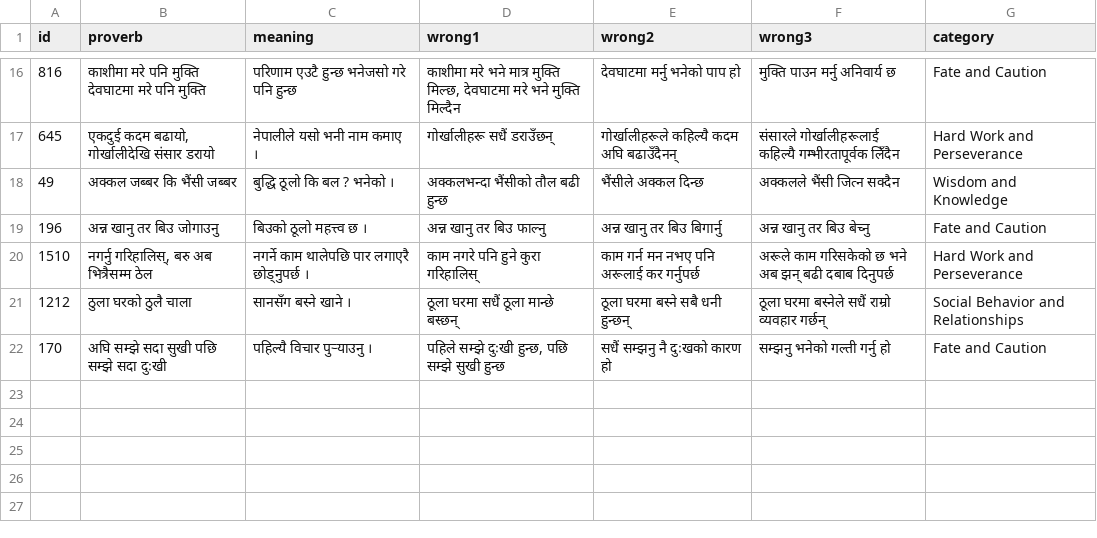
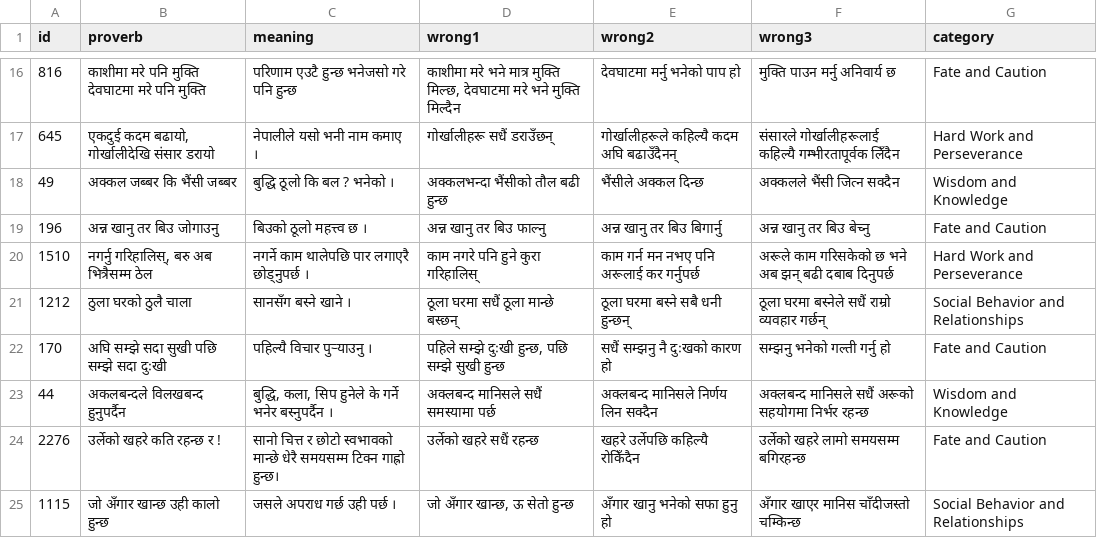
Before and after one commit to cluelesprogrammer/nepali-proverb-validator, a CSV file: jobs/2e54296a-c248-486d-90e3-7889ba9354c0/selected_answers.csv, drawn as a sheet; only a part is shown, gaps mark what is left out.

Commit message:
chore(data): session 2e54296a-c248-486d-90e3-7889ba9354c0 @ 2026-10-06T05:47:18.712Z

```diff
--- a/jobs/2e54296a-c248-486d-90e3-7889ba9354c0/selected_answers.csv
+++ b/jobs/2e54296a-c248-486d-90e3-7889ba9354c0/selected_answers.csv
@@ -22 +22,4 @@
 170,अघि सम्झे सदा सुखी पछि सम्झे सदा दुःखी,पहिल्यै विचार पुऱ्याउनु ।,"पहिले सम्झे दुःखी हुन्छ, पछि सम्झे सुखी हुन्छ",सधैं सम्झनु नै दुःखको कारण हो,सम्झनु भनेको गल्ती गर्नु हो,Fate and Caution
+44,अकलबन्दले विलखबन्द हुनुपर्दैन,"बुद्धि, कला, सिप हुनेले के गर्ने भनेर बस्नुपर्दैन ।",अक्लबन्द मानिसले सधैं समस्यामा पर्छ,अक्लबन्द मानिसले निर्णय लिन सक्दैन,अक्लबन्द मानिसले सधैं अरूको सहयोगमा निर्भर रहन्छ,Wisdom and Knowledge
+2276,उर्लेको खहरे कति रहन्छ र !,सानो चित्त र छोटो स्वभावको मान्छे धेरै समयसम्म टिक्न गाह्रो हुन्छ।,उर्लेको खहरे सधैं रहन्छ,खहरे उर्लेपछि कहिल्यै रोकिँदैन,उर्लेको खहरे लामो समयसम्म बगिरहन्छ,Fate and Caution
+1115,जो अँगार खान्छ उही कालो हुन्छ,जसले अपराध गर्छ उही पर्छ ।,"जो अँगार खान्छ, ऊ सेतो हुन्छ",अँगार खानु भनेको सफा हुनु हो,अँगार खाएर मानिस चाँदीजस्तो चम्किन्छ,Social Behavior and Relationships
```
